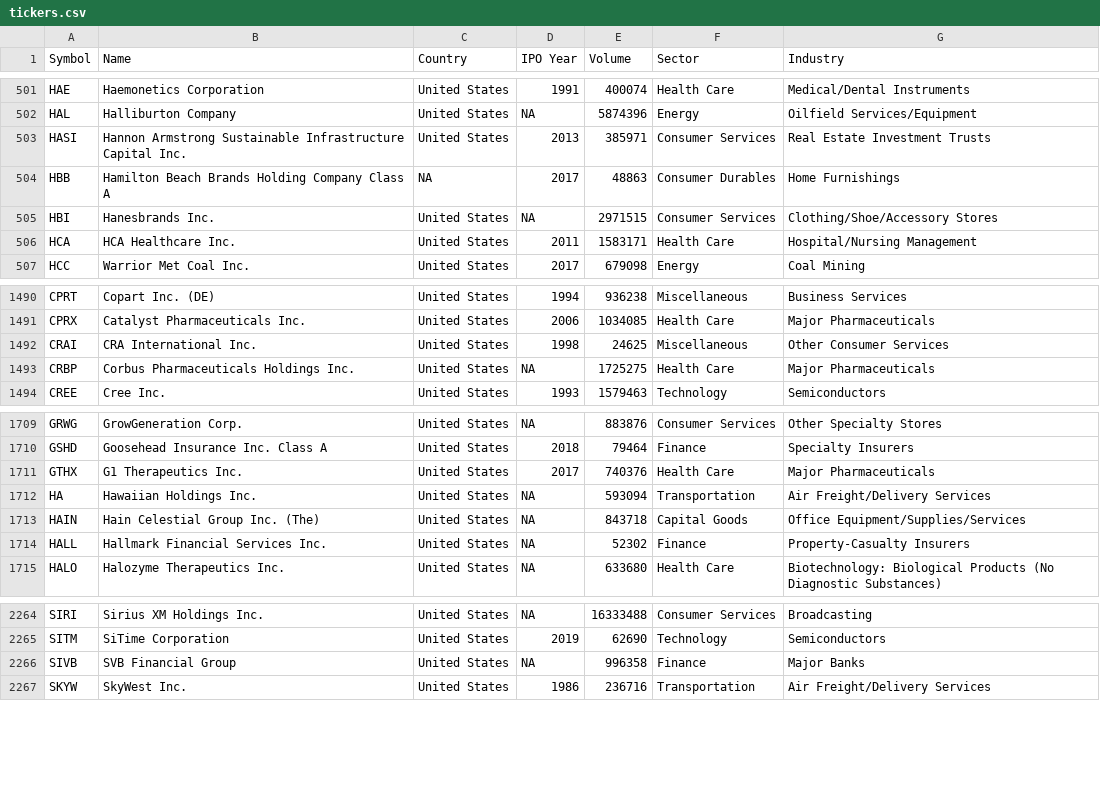
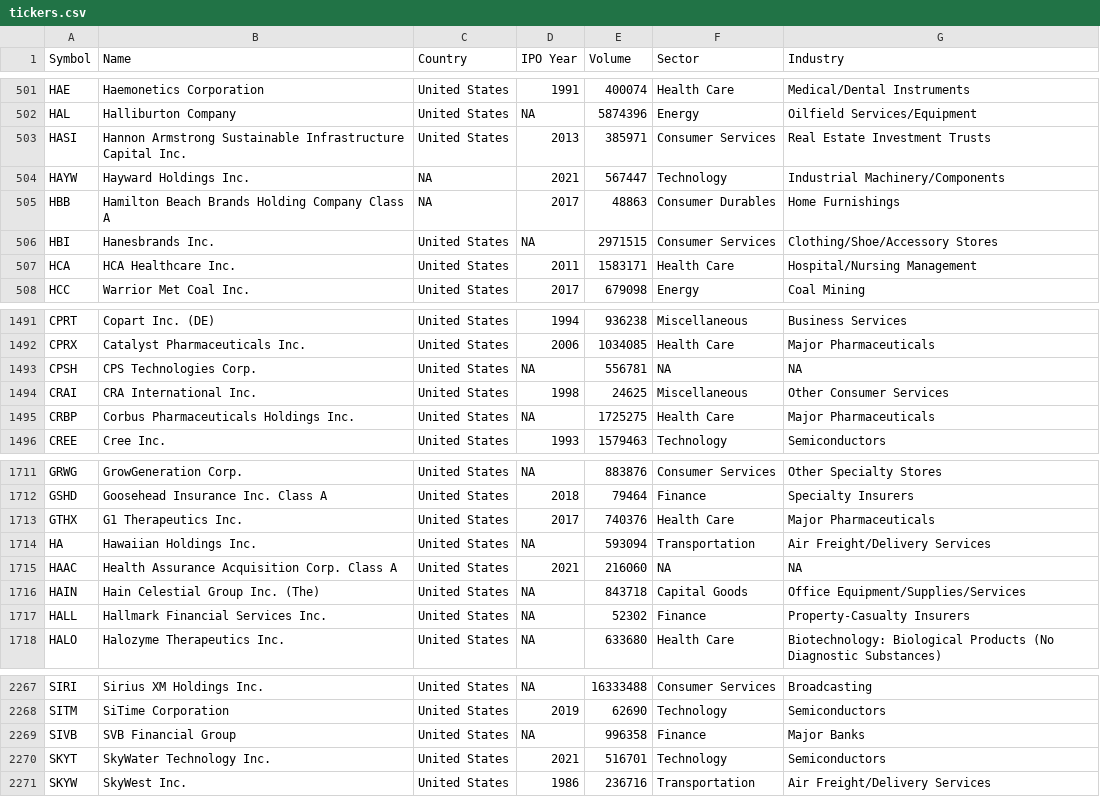
Before and after one commit to Reed-Math241/LAB, a CSV file: WSB-viz/www/tickers.csv, drawn as a sheet; only a part is shown, gaps mark what is left out.

Commit message:
Updated data

```diff
--- a/WSB-viz/www/tickers.csv
+++ b/WSB-viz/www/tickers.csv
@@ -503,2 +503,3 @@ HAL,Halliburton Company,United States,NA,5874396,Energy,Oilfield Services/Equipm
 HASI,Hannon Armstrong Sustainable Infrastructure Capital Inc.,United States,2013,385971,Consumer Services,Real Estate Investment Trusts
+HAYW,Hayward Holdings Inc.,NA,2021,567447,Technology,Industrial Machinery/Components
 HBB,Hamilton Beach Brands Holding Company Class A,NA,2017,48863,Consumer Durables,Home Furnishings
@@ -1491,2 +1492,3 @@ CPRT,Copart Inc. (DE),United States,1994,936238,Miscellaneous,Business Services
 CPRX,Catalyst Pharmaceuticals Inc.,United States,2006,1034085,Health Care,Major Pharmaceuticals
+CPSH,CPS Technologies Corp.,United States,NA,556781,NA,NA
 CRAI,CRA International Inc.,United States,1998,24625,Miscellaneous,Other Consumer Services
@@ -1712,2 +1714,3 @@ GTHX,G1 Therapeutics Inc.,United States,2017,740376,Health Care,Major Pharmaceut
 HA,Hawaiian Holdings Inc.,United States,NA,593094,Transportation,Air Freight/Delivery Services
+HAAC,Health Assurance Acquisition Corp. Class A,United States,2021,216060,NA,NA
 HAIN,Hain Celestial Group Inc. (The),United States,NA,843718,Capital Goods,Office Equipment/Supplies/Services
@@ -2266,2 +2269,3 @@ SITM,SiTime Corporation,United States,2019,62690,Technology,Semiconductors
 SIVB,SVB Financial Group,United States,NA,996358,Finance,Major Banks
+SKYT,SkyWater Technology Inc.,United States,2021,516701,Technology,Semiconductors
 SKYW,SkyWest Inc.,United States,1986,236716,Transportation,Air Freight/Delivery Services
```
Also changed, not shown: 1 other file.
